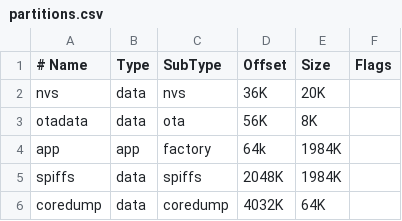
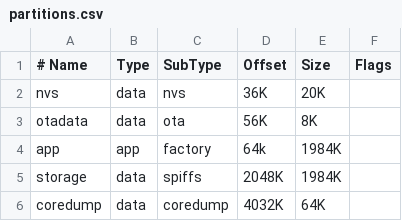
Before and after one commit to THA-LPRD/MCU, a CSV file: partitions.csv, drawn as a sheet.

```diff
--- a/partitions.csv
+++ b/partitions.csv
@@ -4,3 +4,3 @@ otadata,  data, ota,      56K,     8K,
 app,      app,  factory,  64k,     1984K,
-spiffs,   data, spiffs,   2048K,   1984K,
+storage,   data, spiffs,   2048K,   1984K,
 coredump, data, coredump, 4032K,   64K,
```
Also changed, not shown: 33 other files.
